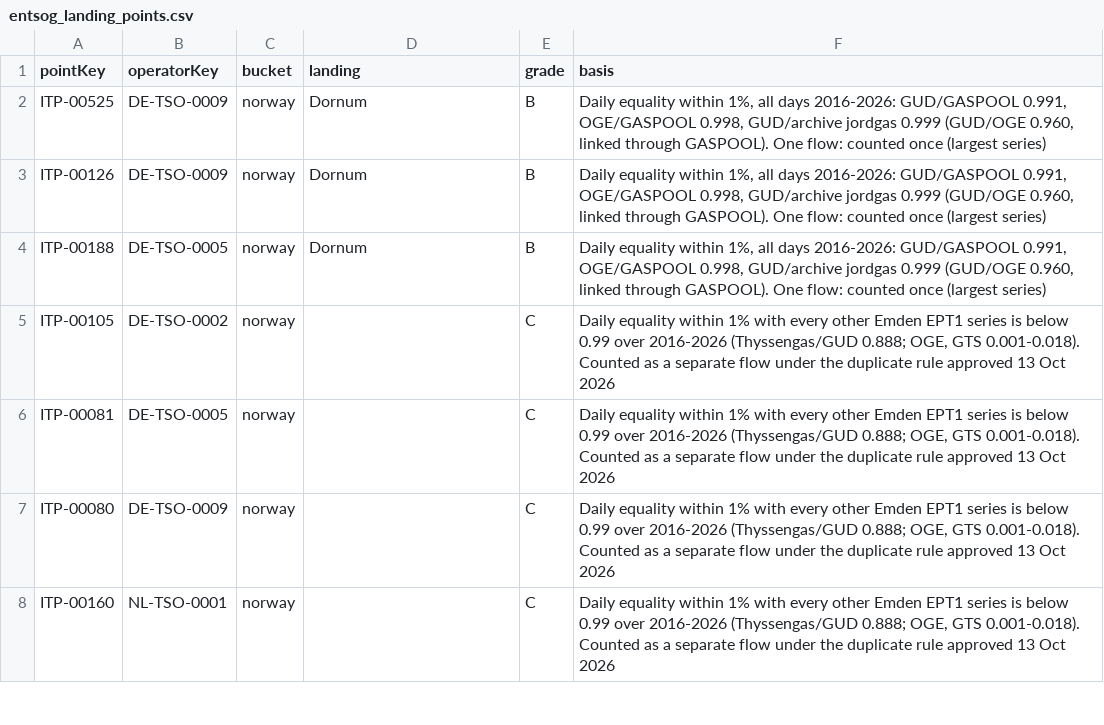
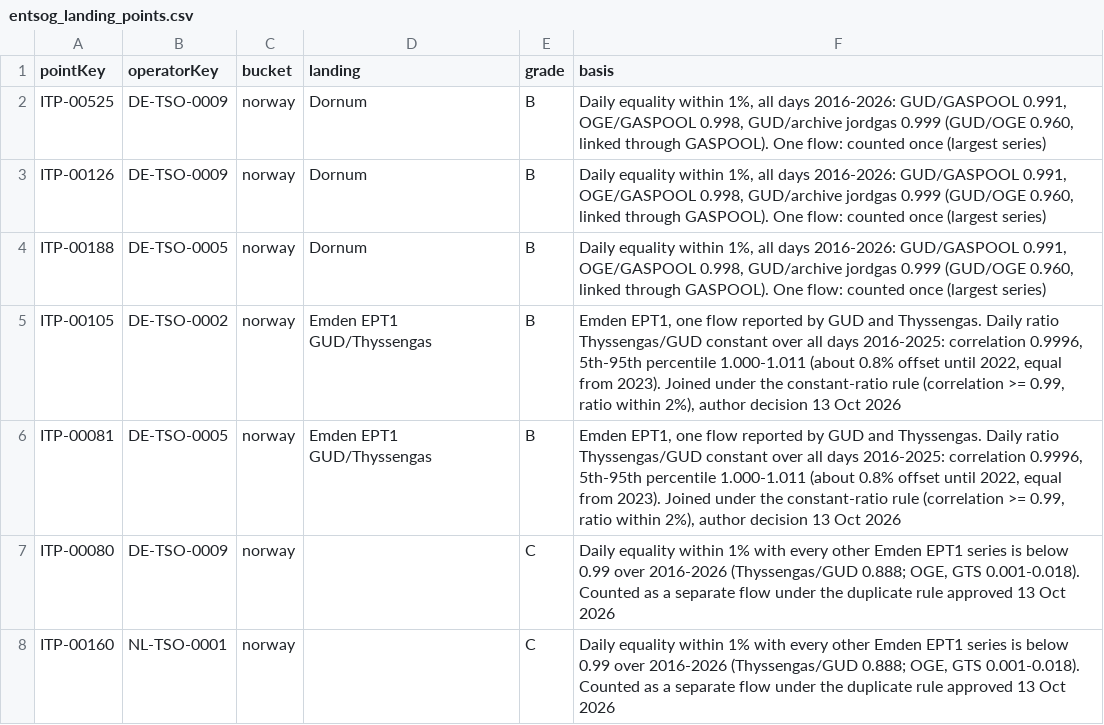
Before and after one commit to andreskv/N-Squeeze, a CSV file: config/entsog_landing_points.csv, drawn as a sheet; only a part is shown; the diff names each change by its address in the sheet, - before the commit and + after, or states it on an @@ line.

Commit message:
Counted the Emden GUD and Thyssengas series once (constant daily ratio). fifth check against Eurostat

```diff
--- a/config/entsog_landing_points.csv
+++ b/config/entsog_landing_points.csv
-D5:D6 (landing): (empty)
+D5:D6 (landing): Emden EPT1 GUD/Thyssengas
-E5:E6 (grade): C
+E5:E6 (grade): B
-F5:F6 (basis): Daily equality within 1% with every other Emden EPT1 series is below 0.99 over 2016-2026 (Thyssengas/GUD 0.888; OGE, GTS 0.001-0.018). Counted as a separate flow under the duplicate rule approved 13 Oct…
+F5:F6 (basis): Emden EPT1, one flow reported by GUD and Thyssengas. Daily ratio Thyssengas/GUD constant over all days 2016-2025: correlation 0.9996, 5th-95th percentile 1.000-1.011 (about 0.8% offset until 2022, equal from 2023). Joined under the constant-ratio rule (correlation >= 0.99, ratio within 2%), author decision 13 Oct…
```
